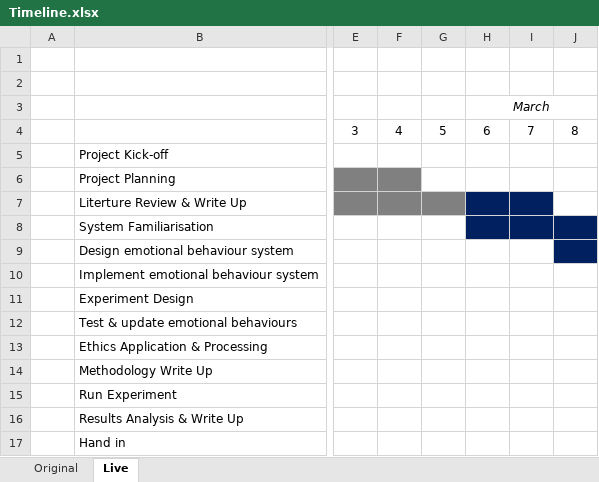
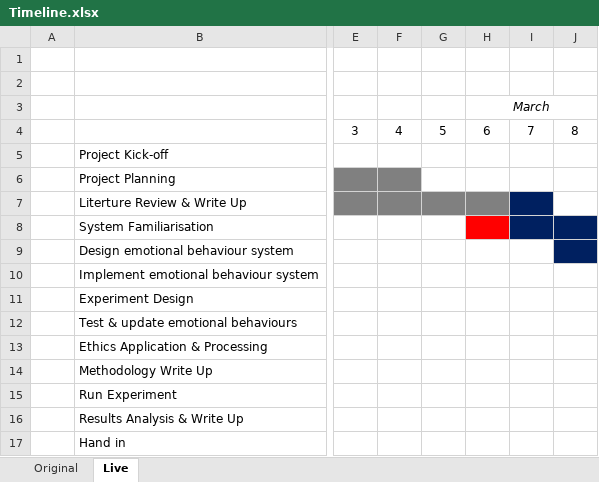
Before and after one commit to kwinkle/RRP-ProjectProposal, an Excel workbook: Timeline.xlsx, sheet Live, drawn as a sheet; only a part is shown, gaps mark what is left out; values as stored, in another font and other column widths than the file's, no borders; the diff names each change by its address in the sheet, - before the commit and + after, or states it on an @@ line.

```diff
--- a/Timeline.xlsx (sheet Live)
+++ b/Timeline.xlsx (sheet Live)
-H7 fill: #002060
+H7 fill: #808080
-H8 fill: #002060
+H8 fill: #FF0000
```
Also changed, not shown: 9 other files.
